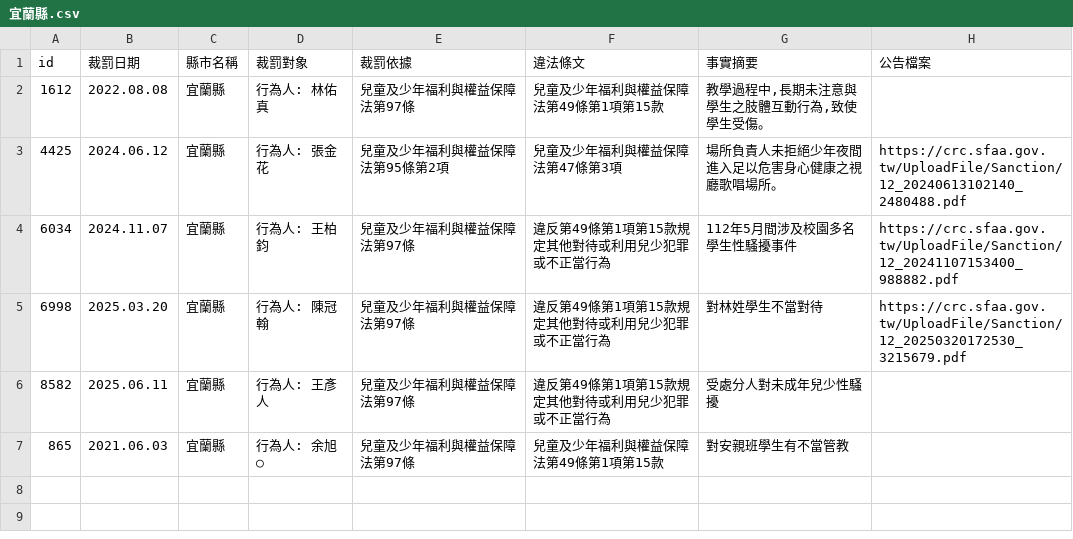
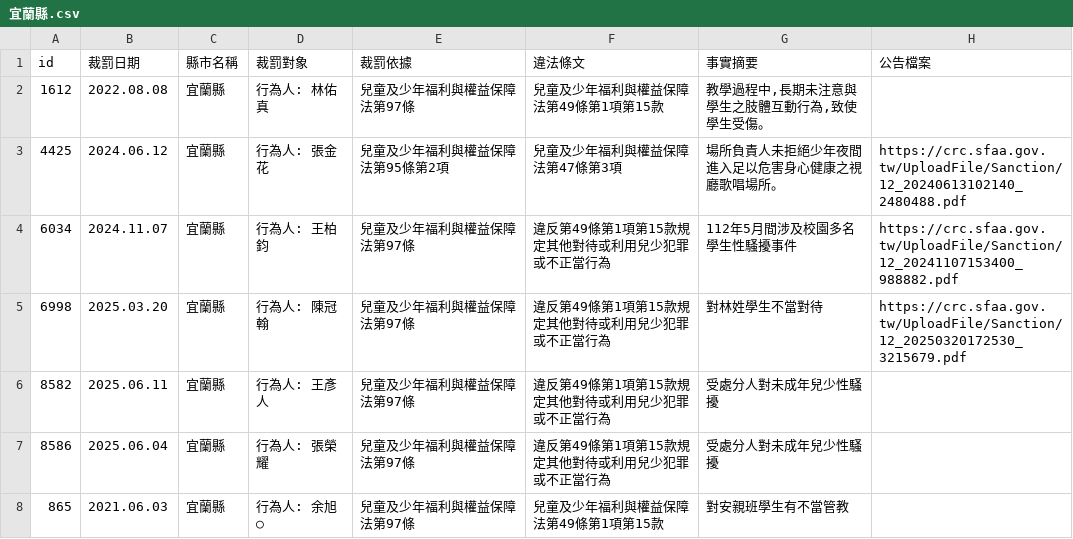
Before and after one commit to kiang/crc.sfaa.gov.tw, a CSV file: data/宜蘭縣.csv, drawn as a sheet; the diff names each change by its address in the sheet, - before the commit and + after, or states it on an @@ line.

```diff
--- a/data/宜蘭縣.csv
+++ b/data/宜蘭縣.csv
+row 7: 8586 | 2025.06.04 | 宜蘭縣 | 行為人: 張榮耀 | 兒童及少年福利與權益保障法第97條 | 違反第49條第1項第15款規定其他對待或利用兒少犯罪或不正當行為 | 受處分人對未成年兒少性騷擾
```
Also changed, not shown: data/桃園市.csv, 4 other files.
